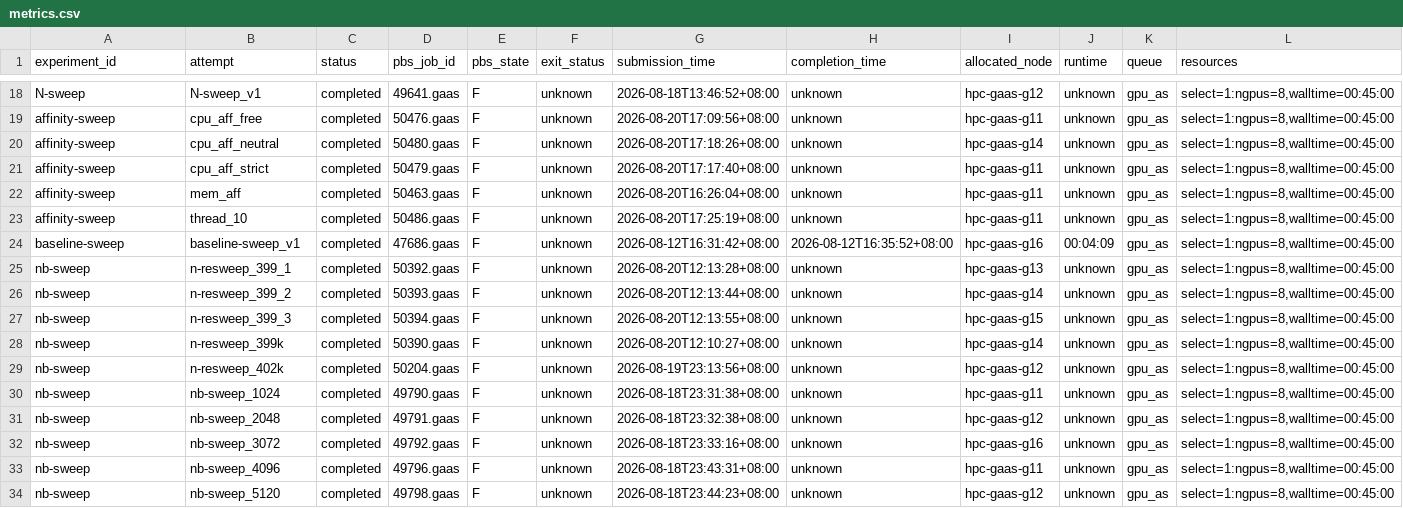
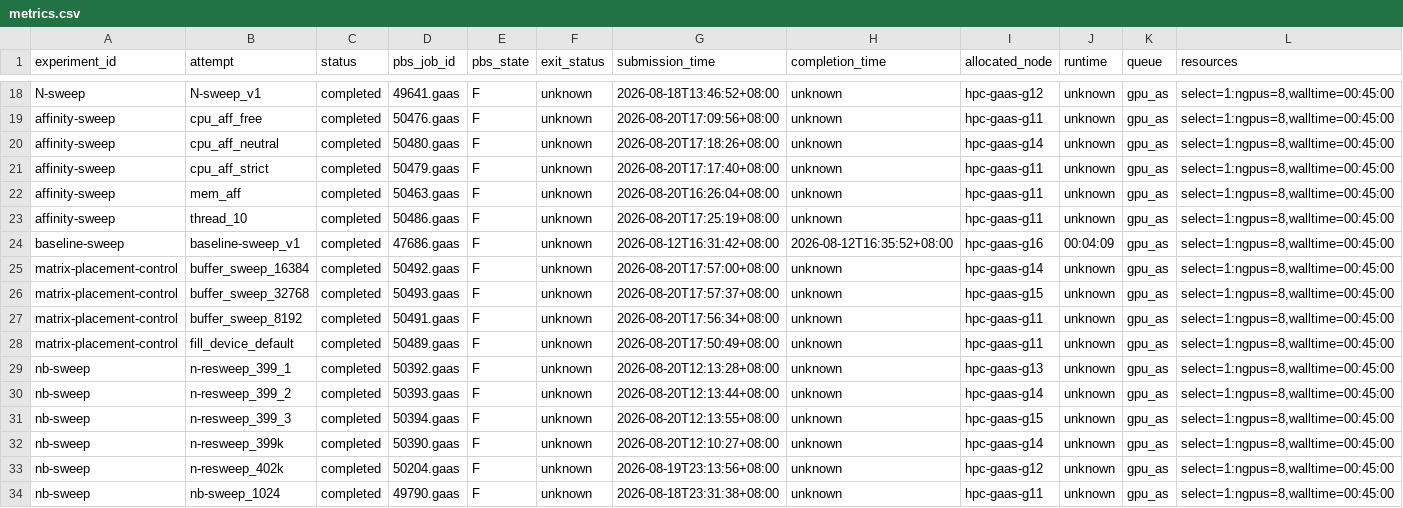
Before and after one commit to QuangPham2404/HPL-MxP-Agent-Test, a CSV file: results/metrics.csv, drawn as a sheet; only a part is shown, gaps mark what is left out; the shorter side is filled out with more unchanged rows; rows hold the shown columns only; the diff names each change by its address in the sheet, - before the commit and + after, or states it on an @@ line.

Commit message:
Log matrix placement control results

```diff
--- a/results/metrics.csv
+++ b/results/metrics.csv
+row 25: matrix-placement-control | buffer_sweep_16384 | completed | 50492.gaas | F | unknown | 2026-08-20T17:57:00+08:00 | unknown | hpc-gaas-g14 | unknown | gpu_as | select=1:ngpus=8,walltime=00:45:00
+row 26: matrix-placement-control | buffer_sweep_32768 | completed | 50493.gaas | F | unknown | 2026-08-20T17:57:37+08:00 | unknown | hpc-gaas-g15 | unknown | gpu_as | select=1:ngpus=8,walltime=00:45:00
+row 27: matrix-placement-control | buffer_sweep_8192 | completed | 50491.gaas | F | unknown | 2026-08-20T17:56:34+08:00 | unknown | hpc-gaas-g11 | unknown | gpu_as | select=1:ngpus=8,walltime=00:45:00
+row 28: matrix-placement-control | fill_device_default | completed | 50489.gaas | F | unknown | 2026-08-20T17:50:49+08:00 | unknown | hpc-gaas-g11 | unknown | gpu_as | select=1:ngpus=8,walltime=00:45:00
```
Also changed, not shown: 4 other files.
